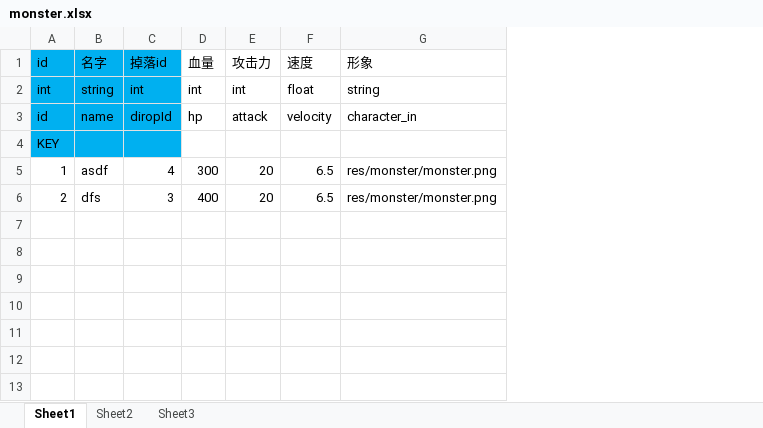
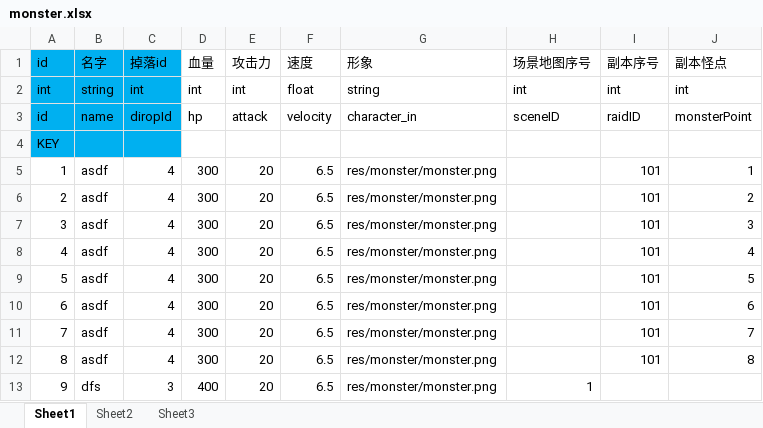
Before and after one commit to xubingyue/Tools, an Excel workbook: DataGenerator/excel/monster.xlsx, sheet Sheet1, drawn as a sheet; values as stored, in another font and other column widths than the file's, no borders; addresses are those after the commit; the diff names each change by its address in the sheet, - before the commit and + after, or states it on an @@ line.

```diff
--- a/DataGenerator/excel/monster.xlsx (sheet Sheet1)
+++ b/DataGenerator/excel/monster.xlsx (sheet Sheet1)
+column H (场景地图序号), rows 2-3: int | sceneID; row 13: 1
+column I (副本序号), rows 2-5: int | raidID |  | 101
+column J (副本怪点), rows 2-5: int | monsterPoint |  | 1
+row 6: 2 | asdf | 4 | 300 | 20 | 6.5 | res/monster/monster.png |  | 101 | 2
+row 7: 3 | asdf | 4 | 300 | 20 | 6.5 | res/monster/monster.png |  | 101 | 3
+row 8: 4 | asdf | 4 | 300 | 20 | 6.5 | res/monster/monster.png |  | 101 | 4
+row 9: 5 | asdf | 4 | 300 | 20 | 6.5 | res/monster/monster.png |  | 101 | 5
+row 10: 6 | asdf | 4 | 300 | 20 | 6.5 | res/monster/monster.png |  | 101 | 6
+row 11: 7 | asdf | 4 | 300 | 20 | 6.5 | res/monster/monster.png |  | 101 | 7
+row 12: 8 | asdf | 4 | 300 | 20 | 6.5 | res/monster/monster.png |  | 101 | 8
-A13 (id): 2
+A13 (id): 9
```
Also changed, not shown: DataGenerator/excel/object.xlsx, 18 other files.
